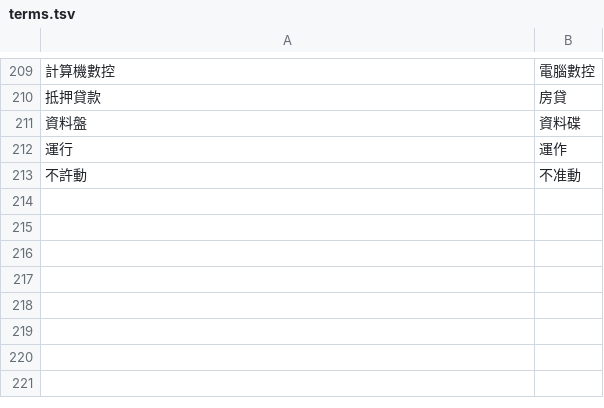
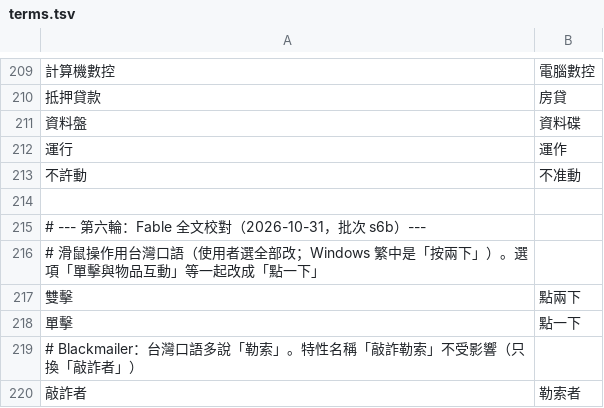
Before and after one commit to dbfoxtw/probably-stolen-mods, a TSV file: mods/zh-hant/data/terms.tsv, drawn as a sheet; only a part is shown, gaps mark what is left out; the diff names each change by its address in the sheet, - before the commit and + after, or states it on an @@ line.

```diff
--- a/mods/zh-hant/data/terms.tsv
+++ b/mods/zh-hant/data/terms.tsv
+row 214: (empty)
+row 215: # --- 第六輪：Fable 全文校對（2026-10-31，批次 s6b）---
+row 216: # 滑鼠操作用台灣口語（使用者選全部改；Windows 繁中是「按兩下」）。選項「單擊與物品互動」等一起改成「點一下」
+row 217: 雙擊 | 點兩下
+row 218: 單擊 | 點一下
+row 219: # Blackmailer：台灣口語多說「勒索」。特性名稱「敲詐勒索」不受影響（只換「敲詐者」）
+row 220: 敲詐者 | 勒索者
```
Also changed, not shown: mods/zh-hant/data/fills.tsv, mods/zh-hant/data/hardcoded.tsv, 5 other files.
